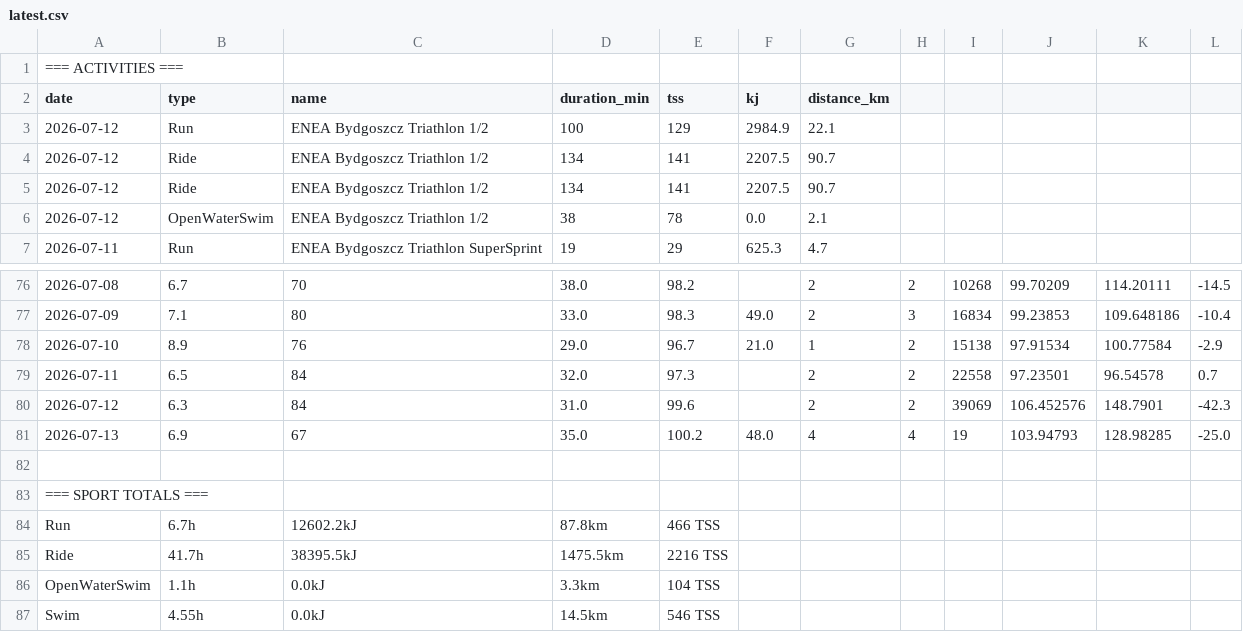
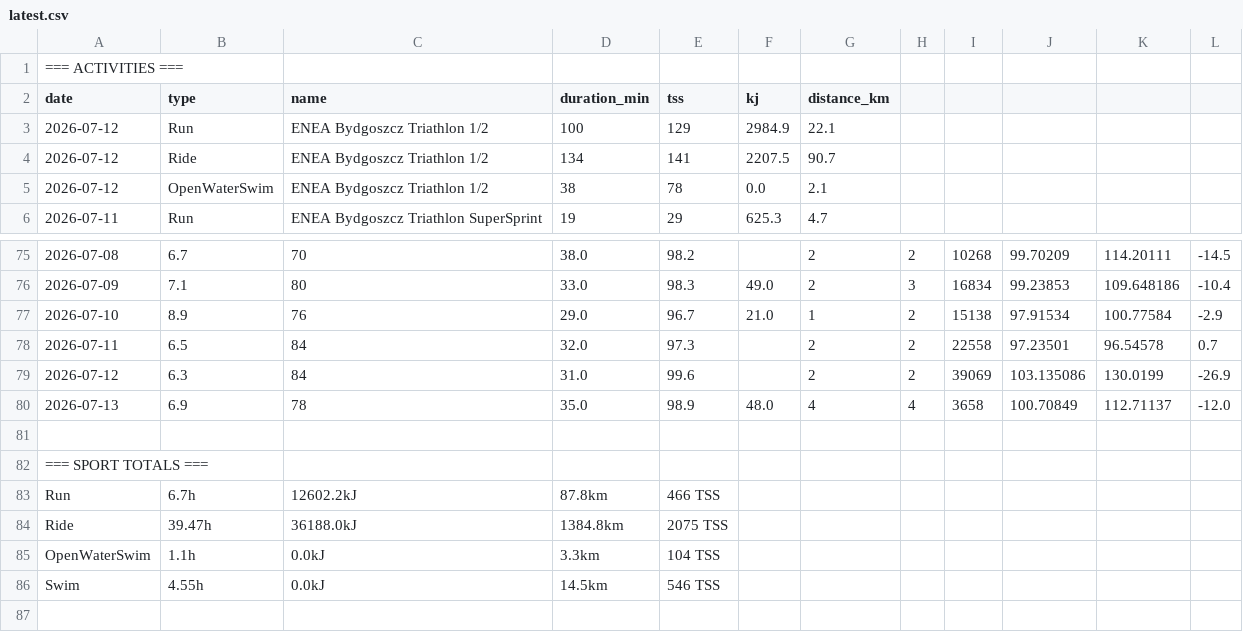
Before and after one commit to WielkiKrzych/Intervals-Section-11, a CSV file: latest.csv, drawn as a sheet; only a part is shown, gaps mark what is left out; removed rows and columns are numbered as before the commit, all else as after; the diff names each change by its address in the sheet, - before the commit and + after, or states it on an @@ line.

```diff
--- a/latest.csv
+++ b/latest.csv
-row 5: 2026-07-12 | Ride | ENEA Bydgoszcz Triathlon 1/2 | 134 | 141 | 2207.5 | 90.7
-J79: 106.452576
+J79: 103.135086
-K79: 148.7901
+K79: 130.0199
-L79: -42.3
+L79: -26.9
-C80 (name): 67
+C80 (name): 78
-E80 (tss): 100.2
+E80 (tss): 98.9
-I80: 19
+I80: 3658
-J80: 103.94793
+J80: 100.70849
-K80: 128.98285
+K80: 112.71137
-L80: -25.0
+L80: -12.0
-B84 (type): 41.7h
+B84 (type): 39.47h
-C84 (name): 38395.5kJ
+C84 (name): 36188.0kJ
-D84 (duration_min): 1475.5km
+D84 (duration_min): 1384.8km
-E84 (tss): 2216 TSS
+E84 (tss): 2075 TSS
```
Also changed, not shown: 3 other files.
